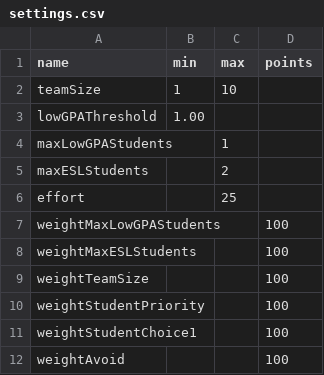
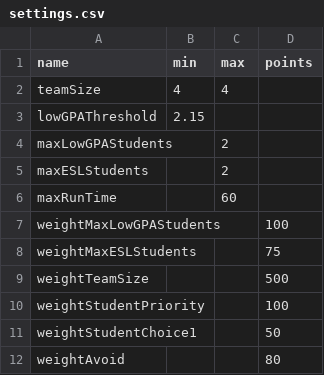
Before and after one commit to kaibrooks/capstone-colander, a CSV file: io/settings.csv, drawn as a sheet.

```diff
--- a/io/settings.csv
+++ b/io/settings.csv
@@ -1,12 +1,12 @@
 name,min,max,points
-teamSize,1,10,
-lowGPAThreshold,1.00,,
-maxLowGPAStudents,,1,
+teamSize,4,4,
+lowGPAThreshold,2.15,,
+maxLowGPAStudents,,2,
 maxESLStudents,,2,
-effort,,25,
+maxRunTime,,60,
 weightMaxLowGPAStudents,,,100
-weightMaxESLStudents,,,100
-weightTeamSize,,,100
+weightMaxESLStudents,,,75
+weightTeamSize,,,500
 weightStudentPriority,,,100
-weightStudentChoice1,,,100
-weightAvoid,,,100
+weightStudentChoice1,,,50
+weightAvoid,,,80
```
Also changed, not shown: io/students.csv, 10 other files.
